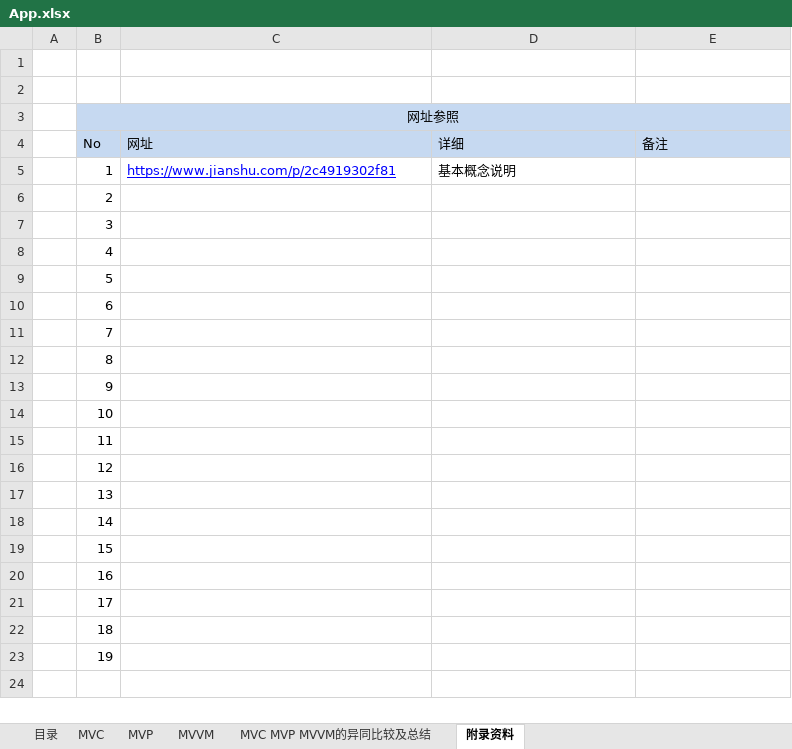
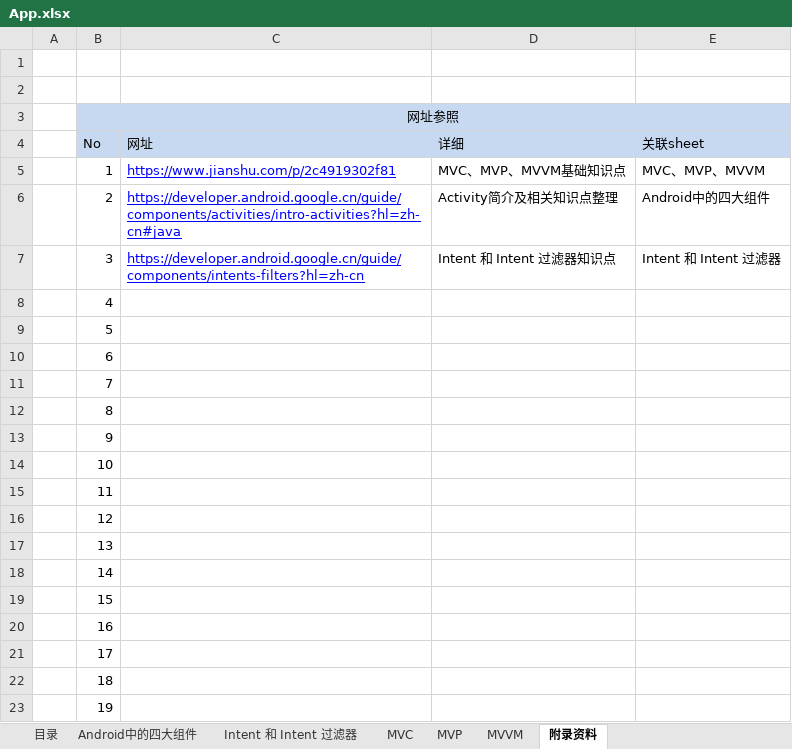
Before and after one commit to EricWHL/Study, an Excel workbook: Android/Basic/App.xlsx, sheet 附录资料, drawn as a sheet; values as stored, in another font and other column widths than the file's, no borders; the diff names each change by its address in the sheet, - before the commit and + after, or states it on an @@ line.

```diff
--- a/Android/Basic/App.xlsx (sheet 附录资料)
+++ b/Android/Basic/App.xlsx (sheet 附录资料)
-sheet tab: MVC MVP MVVM的异同比较及总结
+sheet tab: Android中的四大组件
+sheet tab: Intent 和 Intent 过滤器
-E4: 备注
+E4: 关联sheet
-D5 (详细): 基本概念说明
+D5 (详细): MVC、MVP、MVVM基础知识点
-E5 (关联sheet): (empty)
+E5 (关联sheet): MVC、MVP、MVVM
-C6 (网址): (empty)
+C6 (网址): https://developer.android.google.cn/guide/components/activities/intro-activities?hl=zh-cn#java
-D6 (详细): (empty)
+D6 (详细): Activity简介及相关知识点整理
-E6 (关联sheet): (empty)
+E6 (关联sheet): Android中的四大组件
-C7 (网址): (empty)
+C7 (网址): https://developer.android.google.cn/guide/components/intents-filters?hl=zh-cn
-D7 (详细): (empty)
+D7 (详细): Intent 和 Intent 过滤器知识点
-E7 (关联sheet): (empty)
+E7 (关联sheet): Intent 和 Intent 过滤器
```
Also changed, not shown: sheet 目录, charts or pictures.
